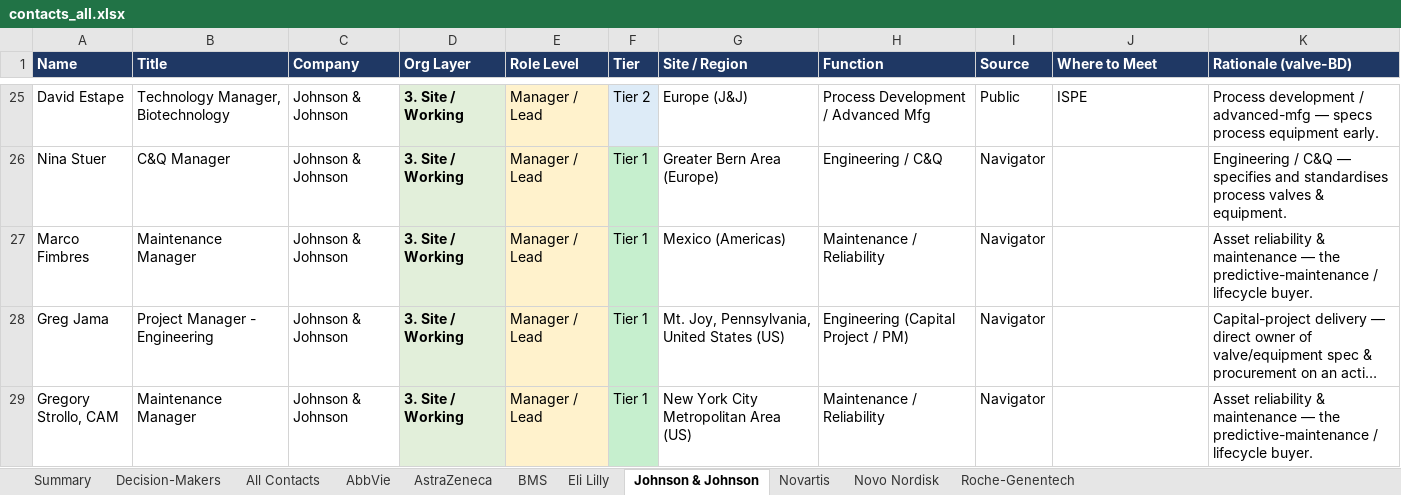
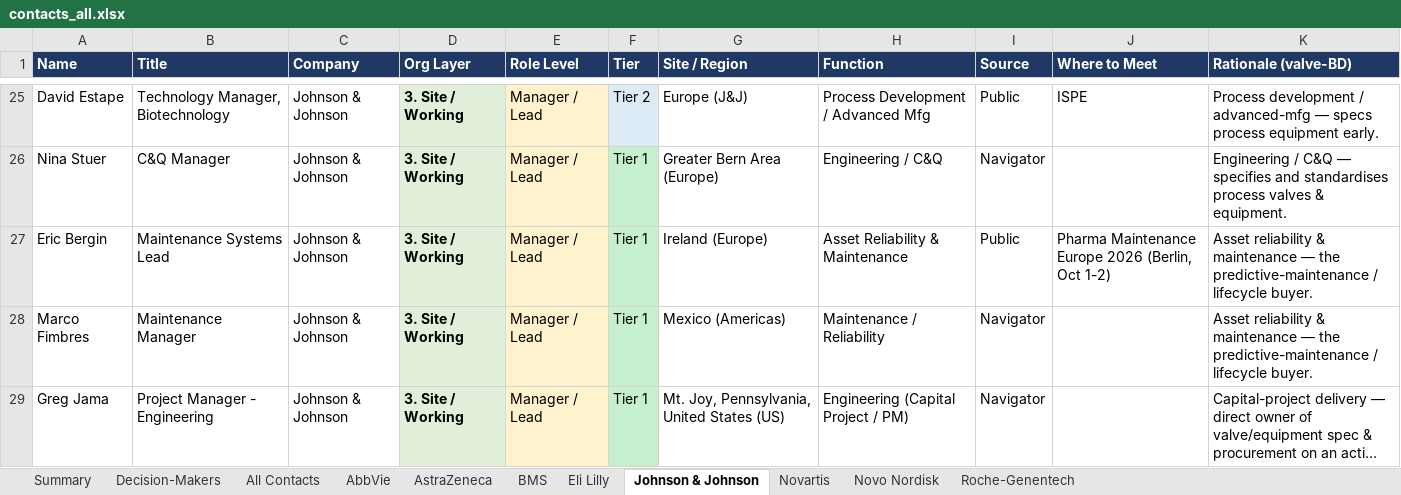
Before and after one commit to milescapper1-oss/claude-code, an Excel workbook: networkmap/data/contacts_all.xlsx, sheet Johnson & Johnson, drawn as a sheet; only a part is shown, gaps mark what is left out; the shorter side is filled out with more unchanged rows; long unchanged cells end in …; values as stored, in another font and other column widths than the file's, no borders; the diff names each change by its address in the sheet, - before the commit and + after, or states it on an @@ line.

```diff
--- a/networkmap/data/contacts_all.xlsx (sheet Johnson & Johnson)
+++ b/networkmap/data/contacts_all.xlsx (sheet Johnson & Johnson)
+row 27: Eric Bergin | Maintenance Systems Lead | Johnson & Johnson | 3. Site / Working | Manager / Lead | Tier 1 | Ireland (Europe) | Asset Reliability & Maintenance | Public | Pharma Maintenance Europe 2026 (Berlin, Oct 1-2) | Asset reliability & maintenance — the predictive-maintenance / lifecycle buyer.
```
Also changed, not shown: sheet All Contacts, sheet Novo Nordisk, sheet Decision-Makers, sheet Eli Lilly, sheet Summary, 4 other files.
